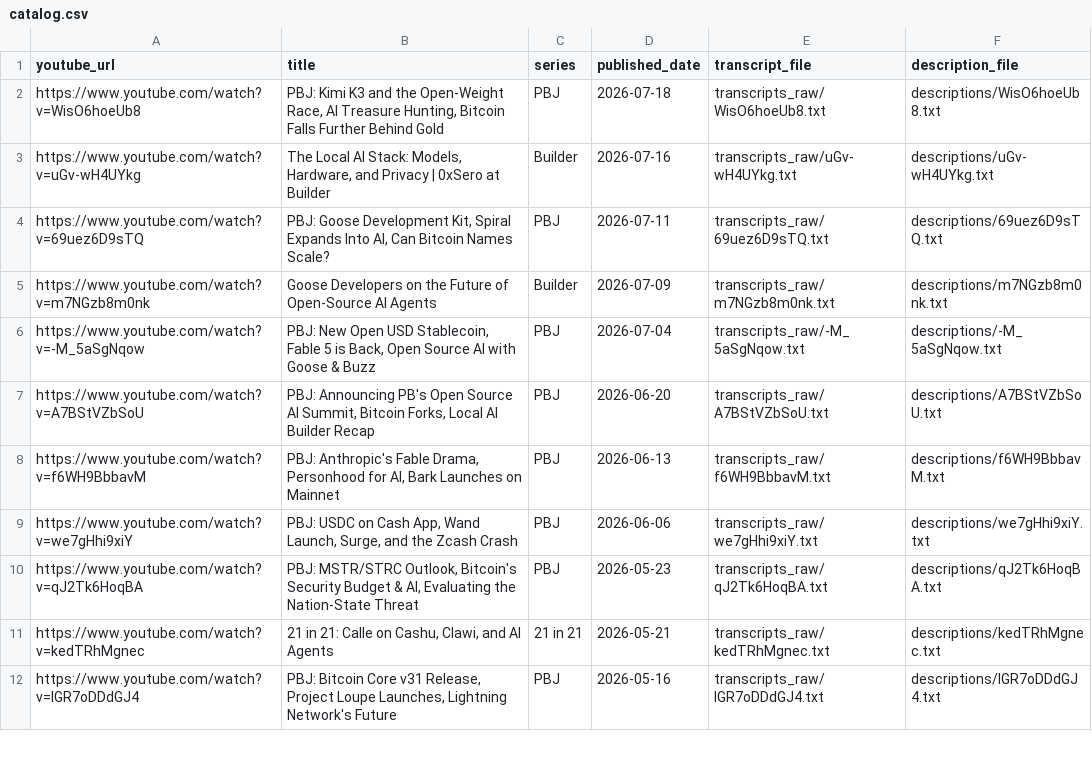
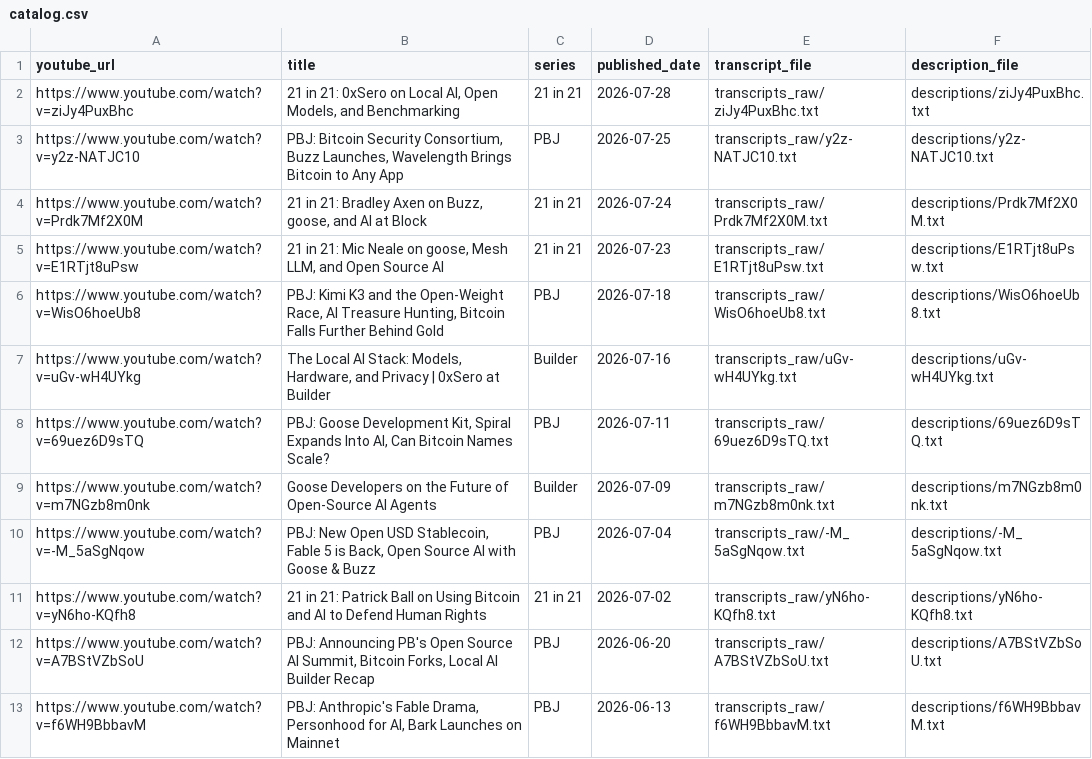
Before and after one commit to presidiobtc/pb-index, a CSV file: catalog.csv, drawn as a sheet; only a part is shown; the shorter side is filled out with more unchanged rows.

```diff
--- a/catalog.csv
+++ b/catalog.csv
@@ -1,2 +1,6 @@
 youtube_url,title,series,published_date,transcript_file,description_file
+https://www.youtube.com/watch?v=ziJy4PuxBhc,"21 in 21: 0xSero on Local AI, Open Models, and Benchmarking",21 in 21,2026-07-28,transcripts_raw/ziJy4PuxBhc.txt,descriptions/ziJy4PuxBhc.txt
+https://www.youtube.com/watch?v=y2z-NATJC10,"PBJ: Bitcoin Security Consortium, Buzz Launches, Wavelength Brings Bitcoin to Any App",PBJ,2026-07-25,transcripts_raw/y2z-NATJC10.txt,descriptions/y2z-NATJC10.txt
+https://www.youtube.com/watch?v=Prdk7Mf2X0M,"21 in 21: Bradley Axen on Buzz, goose, and AI at Block",21 in 21,2026-07-24,transcripts_raw/Prdk7Mf2X0M.txt,descriptions/Prdk7Mf2X0M.txt
+https://www.youtube.com/watch?v=E1RTjt8uPsw,"21 in 21: Mic Neale on goose, Mesh LLM, and Open Source AI",21 in 21,2026-07-23,transcripts_raw/E1RTjt8uPsw.txt,descriptions/E1RTjt8uPsw.txt
 https://www.youtube.com/watch?v=WisO6hoeUb8,"PBJ: Kimi K3 and the Open-Weight Race, AI Treasure Hunting, Bitcoin Falls Further Behind Gold",PBJ,2026-07-18,transcripts_raw/WisO6hoeUb8.txt,descriptions/WisO6hoeUb8.txt
@@ -6,2 +10,3 @@ https://www.youtube.com/watch?v=m7NGzb8m0nk,Goose Developers on the Future of Op
 https://www.youtube.com/watch?v=-M_5aSgNqow,"PBJ: New Open USD Stablecoin, Fable 5 is Back, Open Source AI with Goose & Buzz",PBJ,2026-07-04,transcripts_raw/-M_5aSgNqow.txt,descriptions/-M_5aSgNqow.txt
+https://www.youtube.com/watch?v=yN6ho-KQfh8,"21 in 21: Patrick Ball on Using Bitcoin and AI to Defend Human Rights",21 in 21,2026-07-02,transcripts_raw/yN6ho-KQfh8.txt,descriptions/yN6ho-KQfh8.txt
 https://www.youtube.com/watch?v=A7BStVZbSoU,"PBJ: Announcing PB's Open Source AI Summit, Bitcoin Forks, Local AI Builder Recap",PBJ,2026-06-20,transcripts_raw/A7BStVZbSoU.txt,descriptions/A7BStVZbSoU.txt
```
Also changed, not shown: 23 other files.
